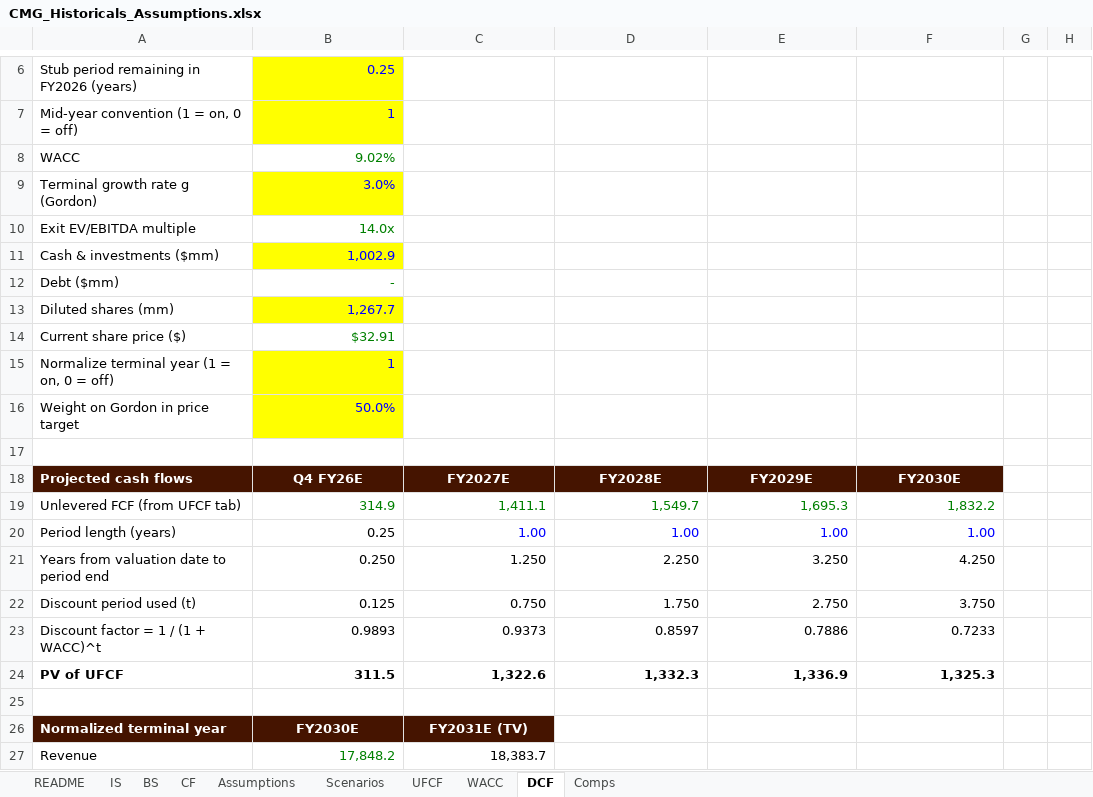
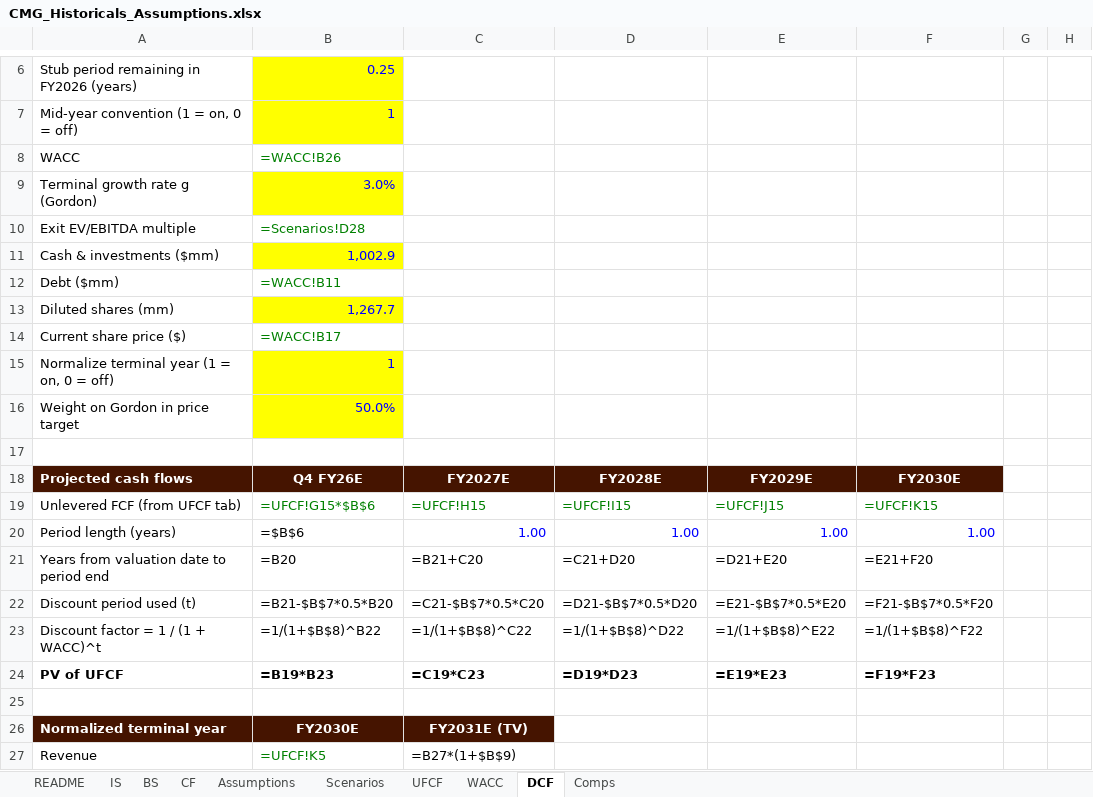
Before and after one commit to YT-898/chipotle-equity-research, an Excel workbook: CMG_Historicals_Assumptions.xlsx, sheet DCF, drawn as a sheet; only a part is shown, gaps mark what is left out; values as stored, in another font and other column widths than the file's, no borders; formulas without a stored value are shown as written; the diff covers the shown part only; the diff names each change by its address in the sheet, - before the commit and + after, or states it on an @@ line.

```diff
--- a/CMG_Historicals_Assumptions.xlsx (sheet DCF)
+++ b/CMG_Historicals_Assumptions.xlsx (sheet DCF)
-B8: 9.02%
+B8: =WACC!B26
-B10: 14.0x
+B10: =Scenarios!D28
-B12: -
+B12: =WACC!B11
-B14: $32.91
+B14: =WACC!B17
-B19: 314.9
+B19: =UFCF!G15*$B$6
-C19: 1,411.1
+C19: =UFCF!H15
-D19: 1,549.7
+D19: =UFCF!I15
-E19: 1,695.3
+E19: =UFCF!J15
-F19: 1,832.2
+F19: =UFCF!K15
-B20: 0.25
+B20: =$B$6
-B21: 0.250
+B21: =B20
-C21: 1.250
+C21: =B21+C20
-D21: 2.250
+D21: =C21+D20
-E21: 3.250
+E21: =D21+E20
-F21: 4.250
+F21: =E21+F20
-B22: 0.125
+B22: =B21-$B$7*0.5*B20
-C22: 0.750
+C22: =C21-$B$7*0.5*C20
-D22: 1.750
+D22: =D21-$B$7*0.5*D20
-E22: 2.750
+E22: =E21-$B$7*0.5*E20
-F22: 3.750
+F22: =F21-$B$7*0.5*F20
-B23: 0.9893
+B23: =1/(1+$B$8)^B22
-C23: 0.9373
+C23: =1/(1+$B$8)^C22
-D23: 0.8597
+D23: =1/(1+$B$8)^D22
-E23: 0.7886
+E23: =1/(1+$B$8)^E22
-F23: 0.7233
+F23: =1/(1+$B$8)^F22
-B24: 311.5
+B24: =B19*B23
-C24: 1,322.6
+C24: =C19*C23
-D24: 1,332.3
+D24: =D19*D23
-E24: 1,336.9
+E24: =E19*E23
-F24: 1,325.3
+F24: =F19*F23
-B27: 17,848.2
+B27: =UFCF!K5
-C27: 18,383.7
+C27: =B27*(1+$B$9)
```
Also changed, not shown: 12 added rows, 12 removed rows and 65 edited cells elsewhere in this sheet, sheet Comps, sheet UFCF, sheet Assumptions, sheet IS, sheet Scenarios, sheet BS, 2 more sheets, 1 other file.
